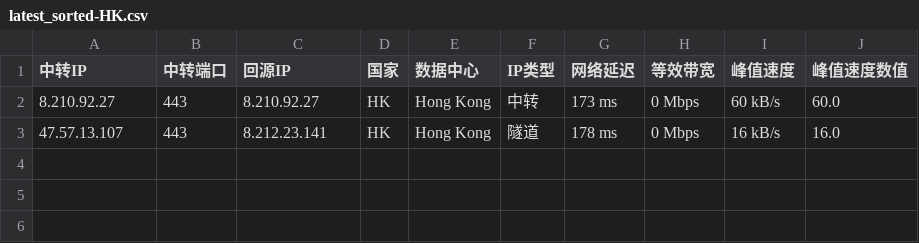
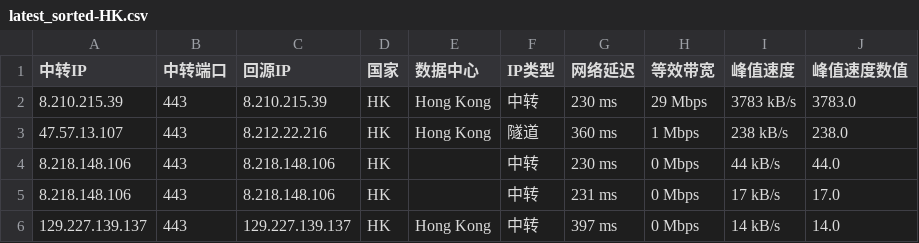
Before and after one commit to xj888xj/iptest-bestcf, a CSV file: latest_sorted-HK.csv, drawn as a sheet.

```diff
--- a/latest_sorted-HK.csv
+++ b/latest_sorted-HK.csv
@@ -1,3 +1,6 @@
 中转IP,中转端口,回源IP,国家,数据中心,IP类型,网络延迟,等效带宽,峰值速度,峰值速度数值
-8.210.92.27,443,8.210.92.27,HK,Hong Kong,中转,173 ms,0 Mbps,60 kB/s,60.0
-47.57.13.107,443,8.212.23.141,HK,Hong Kong,隧道,178 ms,0 Mbps,16 kB/s,16.0
+8.210.215.39,443,8.210.215.39,HK,Hong Kong,中转,230 ms,29 Mbps,3783 kB/s,3783.0
+47.57.13.107,443,8.212.22.216,HK,Hong Kong,隧道,360 ms,1 Mbps,238 kB/s,238.0
+8.218.148.106,443,8.218.148.106,HK,,中转,230 ms,0 Mbps,44 kB/s,44.0
+8.218.148.106,443,8.218.148.106,HK,,中转,231 ms,0 Mbps,17 kB/s,17.0
+129.227.139.137,443,129.227.139.137,HK,Hong Kong,中转,397 ms,0 Mbps,14 kB/s,14.0
```
Also changed, not shown: latest_sorted-KR.csv, 8 other files.
